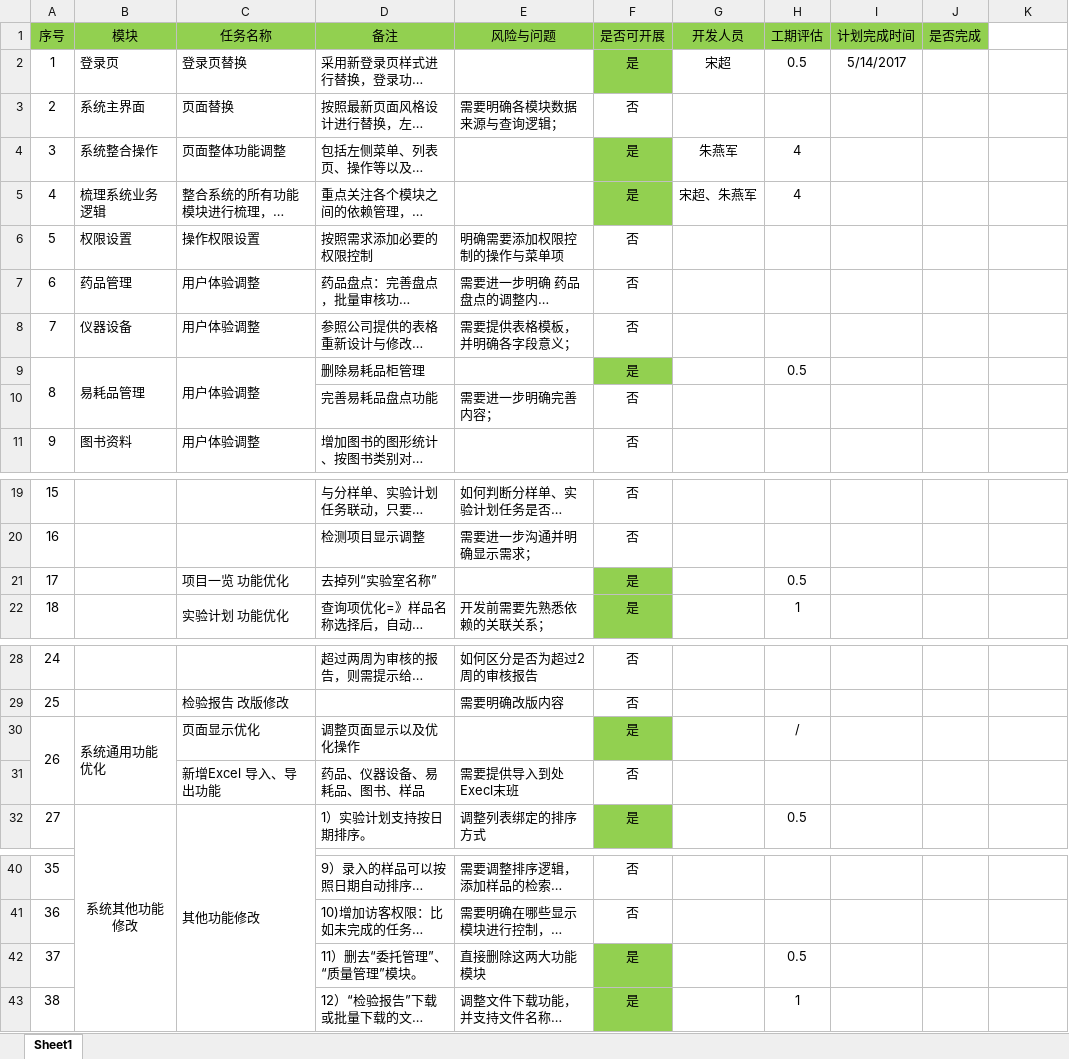
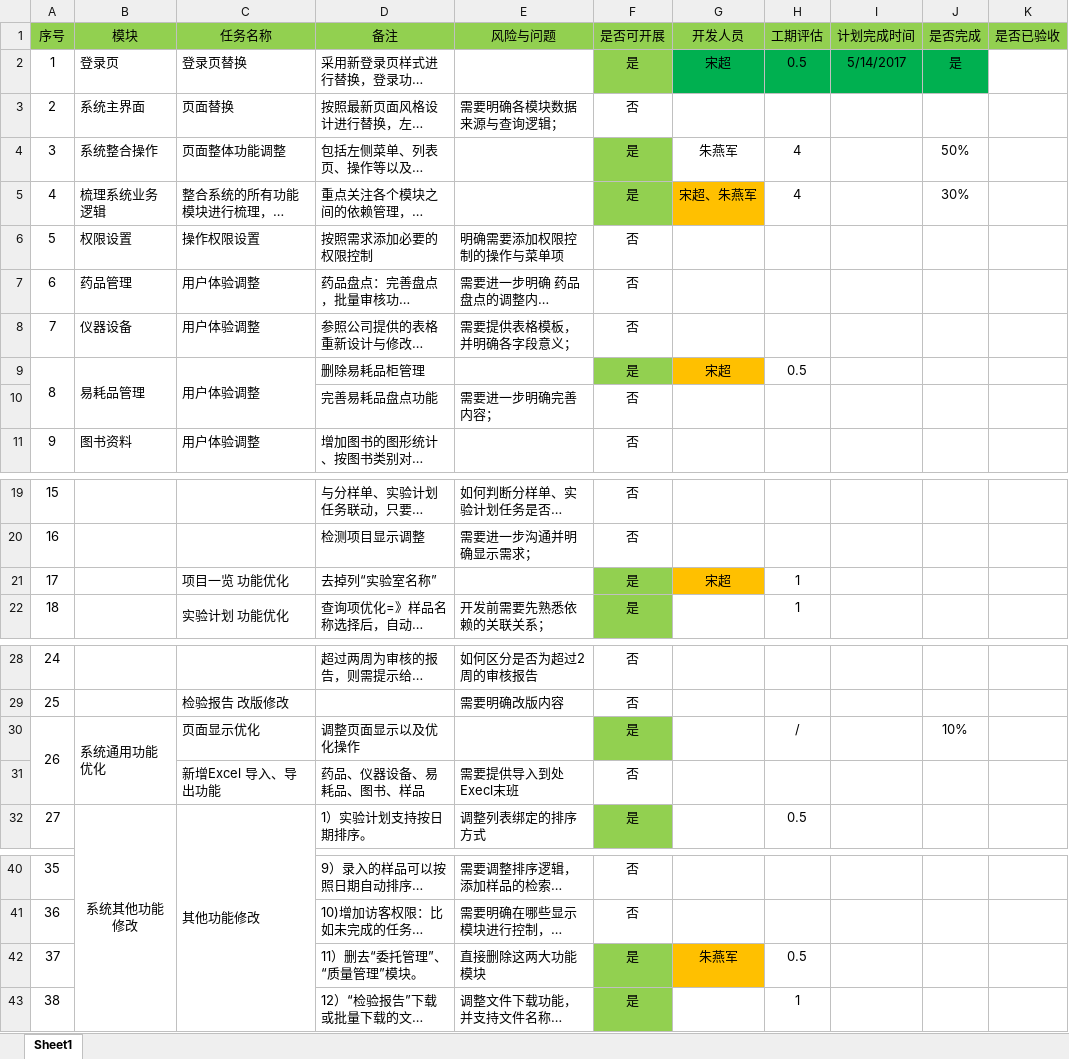
Before and after one commit to OneOfBestMan/lims, an Excel workbook: 任务单梳理（V1.0）.xlsx, sheet Sheet1, drawn as a sheet; only a part is shown, gaps mark what is left out; long unchanged cells end in …; values as stored, in another font and other column widths than the file's, no borders; the diff names each change by its address in the sheet, - before the commit and + after, or states it on an @@ line.

Commit message:
任务单状态更新
主要讲已完成和待完成的事项进行了标识。

```diff
--- a/任务单梳理（V1.0）.xlsx (sheet Sheet1)
+++ b/任务单梳理（V1.0）.xlsx (sheet Sheet1)
-K1: (empty)
+K1: 是否已验收
-K1 fill: none
+K1 fill: #92D050
-G2:J2 fill: none
+G2:J2 fill: #00B050
-J2 (是否完成): (empty)
+J2 (是否完成): 是
-J4 (是否完成): (empty)
+J4 (是否完成): 50%
-G5 fill: none
+G5 fill: #FFC000
-J5 (是否完成): (empty)
+J5 (是否完成): 30%
-G9 (开发人员): (empty)
+G9 (开发人员): 宋超
-G9 fill: none
+G9 fill: #FFC000
-G21 (开发人员): (empty)
+G21 (开发人员): 宋超
-G21 fill: none
+G21 fill: #FFC000
-H21 (工期评估): 0.5
+H21 (工期评估): 1
-J30 (是否完成): (empty)
+J30 (是否完成): 10%
-G42 (开发人员): (empty)
+G42 (开发人员): 朱燕军
-G42 fill: none
+G42 fill: #FFC000
```
